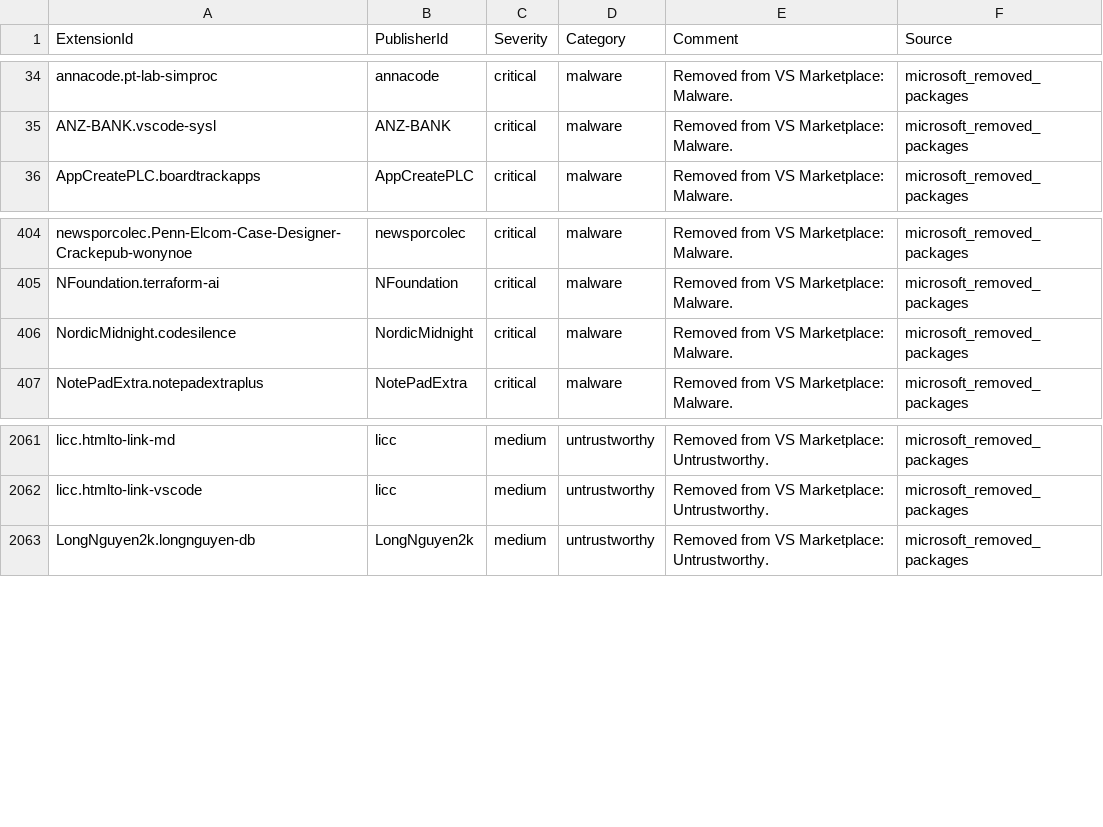
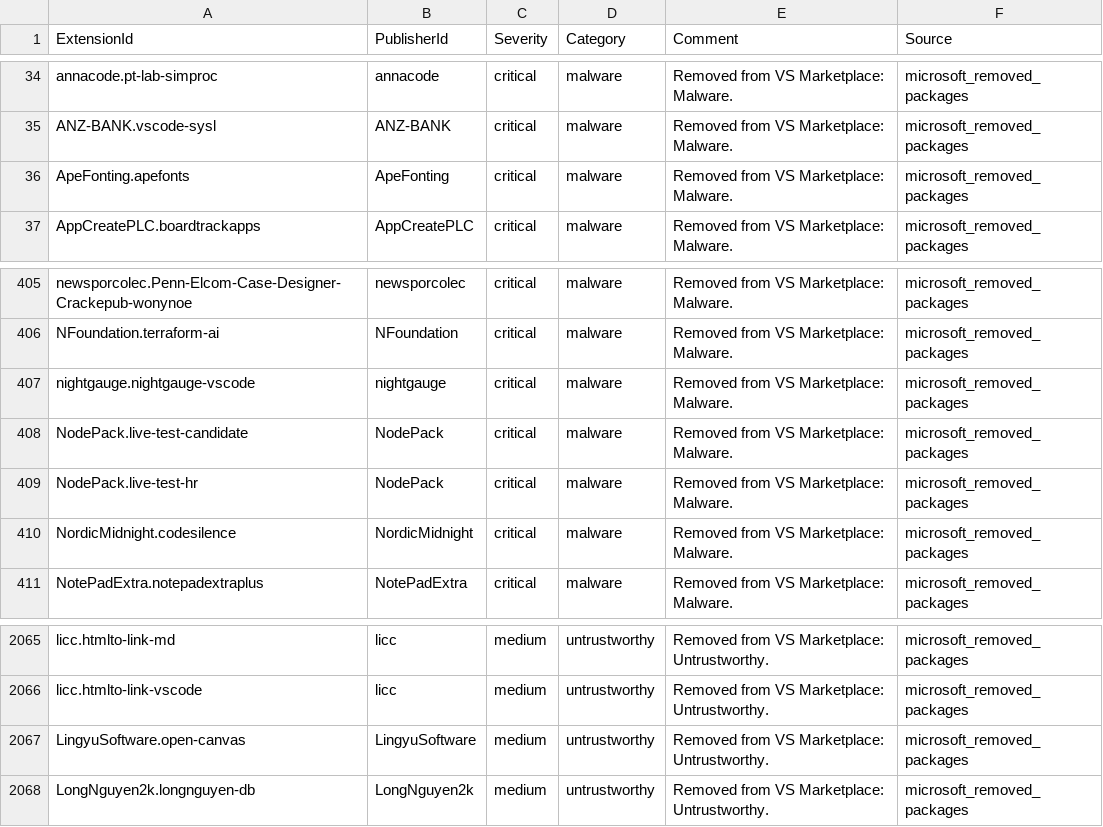
Before and after one commit to vsxsentry/vsxsentry.github.io, a CSV file: feeds/vsxsentry_sentinel_watchlist.csv, drawn as a sheet; only a part is shown, gaps mark what is left out; the diff names each change by its address in the sheet, - before the commit and + after, or states it on an @@ line.

```diff
--- a/feeds/vsxsentry_sentinel_watchlist.csv
+++ b/feeds/vsxsentry_sentinel_watchlist.csv
+row 36: ApeFonting.apefonts | ApeFonting | critical | malware | Removed from VS Marketplace: Malware. | microsoft_removed_packages
+row 407: nightgauge.nightgauge-vscode | nightgauge | critical | malware | Removed from VS Marketplace: Malware. | microsoft_removed_packages
+row 408: NodePack.live-test-candidate | NodePack | critical | malware | Removed from VS Marketplace: Malware. | microsoft_removed_packages
+row 409: NodePack.live-test-hr | NodePack | critical | malware | Removed from VS Marketplace: Malware. | microsoft_removed_packages
+row 2067: LingyuSoftware.open-canvas | LingyuSoftware | medium | untrustworthy | Removed from VS Marketplace: Untrustworthy. | microsoft_removed_packages
```
Also changed, not shown: feeds/vsxsentry_feed.csv, feeds/vsxsentry_malicious_feed.csv, 13 other files.
